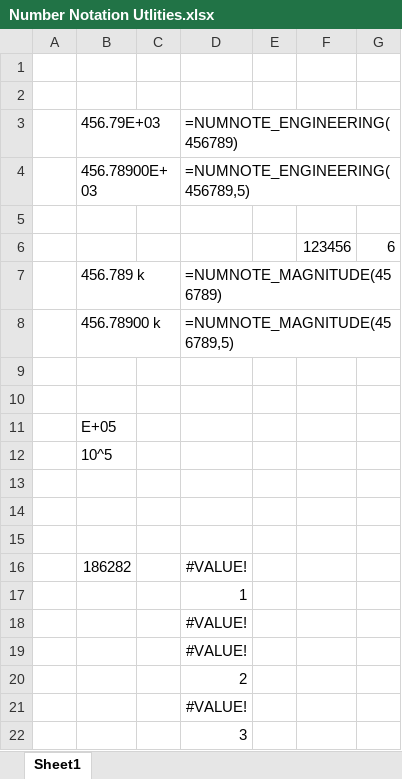
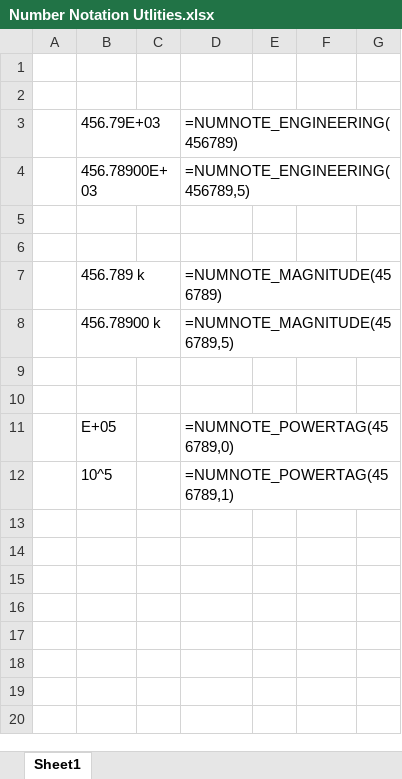
Before and after one commit to ProfRandom/Excel-Lambda-Suite, an Excel workbook: Number Notation Expansion Utilities/Number Notation Utlities.xlsx, sheet Sheet1, drawn as a sheet; values as stored, in another font and other column widths than the file's, no borders; removed rows and columns are numbered as before the commit, all else as after; the diff names each change by its address in the sheet, - before the commit and + after, or states it on an @@ line.

```diff
--- a/Number Notation Expansion Utilities/Number Notation Utlities.xlsx (sheet Sheet1)
+++ b/Number Notation Expansion Utilities/Number Notation Utlities.xlsx (sheet Sheet1)
-row 6:  |  |  |  |  | 123456 | 6
+row 6: (empty)
-row 11:  | E+05
-row 12:  | 10^5
-row 11: (empty)
+row 11:  | E+05 |  | =NUMNOTE_POWERTAG(456789,0)
-row 12: (empty)
+row 12:  | 10^5 |  | =NUMNOTE_POWERTAG(456789,1)
-row 15: (empty)
-row 16:  | 186282 |  | #VALUE!
-row 17:  |  |  | 1
-row 18:  |  |  | #VALUE!
-row 19:  |  |  | #VALUE!
-row 20:  |  |  | 2
-row 21:  |  |  | #VALUE!
-row 22:  |  |  | 3
```
Also changed, not shown: Astronomy Utilities/Astronomy Utlities.xlsx, Summing Utilities/Summing Utils.xlsx, 6 other files.
